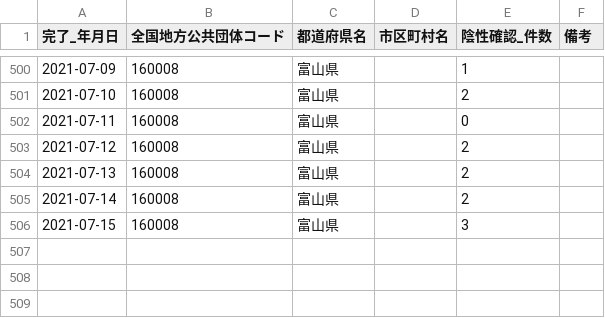
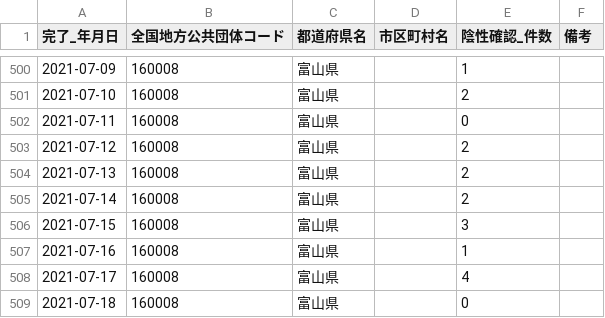
Before and after one commit to terachan0117/covid19-toyama-opendata, a CSV file: data/160008_toyama_covid19_confirm_negative.csv, drawn as a sheet; only a part is shown, gaps mark what is left out; the diff names each change by its address in the sheet, - before the commit and + after, or states it on an @@ line.

```diff
--- a/data/160008_toyama_covid19_confirm_negative.csv
+++ b/data/160008_toyama_covid19_confirm_negative.csv
+row 507: 2021-07-16 | 160008 | 富山県 |  | 1
+row 508: 2021-07-17 | 160008 | 富山県 |  | 4
+row 509: 2021-07-18 | 160008 | 富山県 |  | 0
```
Also changed, not shown: data/160008_toyama_covid19_antigen_test_people.csv, data/160008_toyama_covid19_confirm_patients.csv, 7 other files.
